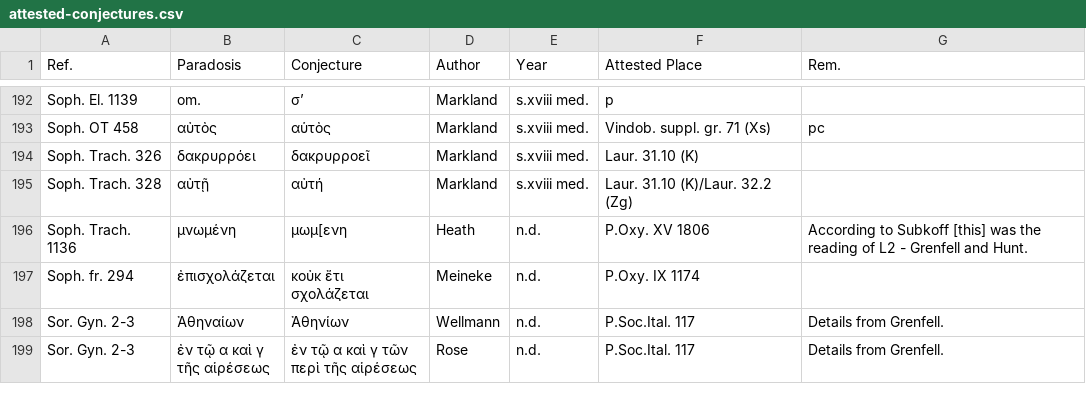
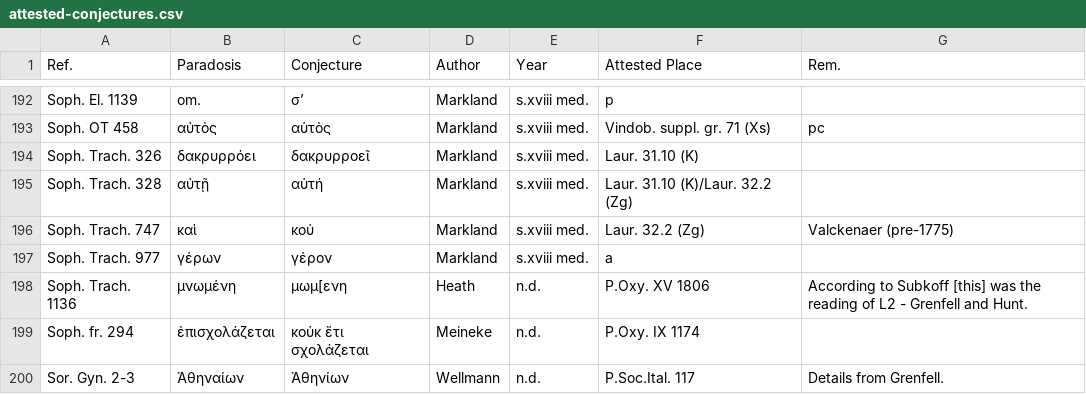
Before and after one commit to t18d/attested-conjectures, a CSV file: attested-conjectures.csv, drawn as a sheet; only a part is shown, gaps mark what is left out; the shorter side is filled out with more unchanged rows.

Commit message:
Update attested-conjectures.csv

```diff
--- a/attested-conjectures.csv
+++ b/attested-conjectures.csv
@@ -195,2 +195,4 @@ Soph. Trach. 326,δακρυρρόει,δακρυρροεῖ,Markland,s.xviii med
 Soph. Trach. 328,αὐτῇ,αὐτή,Markland,s.xviii med.,Laur. 31.10 (K)/Laur. 32.2 (Zg),
+Soph. Trach. 747,καὶ,κοὐ,Markland,s.xviii med.,Laur. 32.2 (Zg),Valckenaer (pre-1775)
+Soph. Trach. 977,γέρων,γέρον,Markland,s.xviii med.,a,
 Soph. Trach. 1136,μνωμένη,μωμ[ενη,Heath,n.d.,P.Oxy. XV 1806,According to Subkoff [this] was the reading of L2 - Grenfell and Hunt.
```
